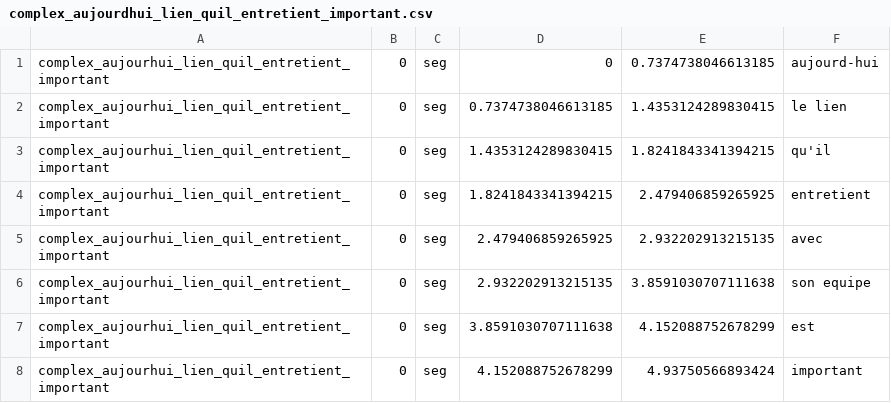
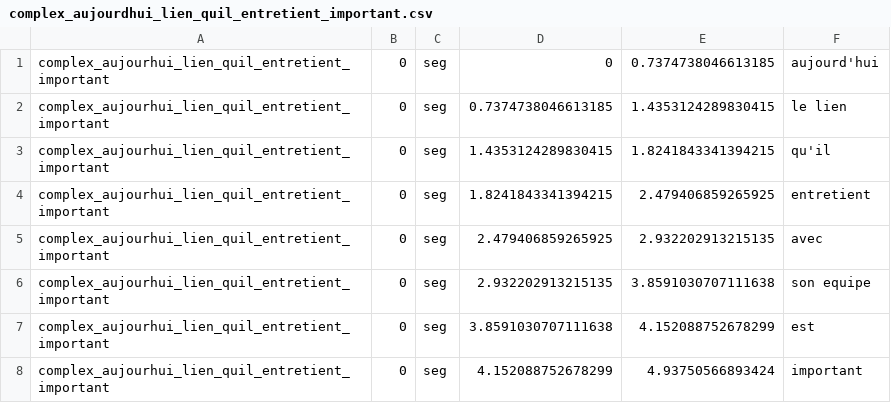
Before and after one commit to UiL-OTS-labs/zep-fr-mw-listen, a CSV file: stimuli/sounds/complex_aujourdhui_lien_quil_entretient_important.csv, drawn as a sheet.

```diff
--- a/stimuli/sounds/complex_aujourdhui_lien_quil_entretient_important.csv
+++ b/stimuli/sounds/complex_aujourdhui_lien_quil_entretient_important.csv
@@ -1,2 +1,2 @@
-complex_aujourhui_lien_quil_entretient_important;0;seg;0;0.7374738046613185;aujourd-hui
+complex_aujourhui_lien_quil_entretient_important;0;seg;0;0.7374738046613185;aujourd'hui
 complex_aujourhui_lien_quil_entretient_important;0;seg;0.7374738046613185;1.4353124289830415;le lien
```
Also changed, not shown: stimuli/sounds/lf_heureusement_deuxieme_tache_lameilleure.csv, stimuli/stimuli_france.csv, 2 other files.
